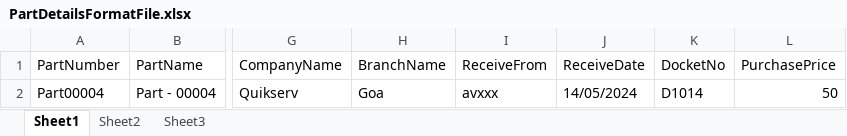
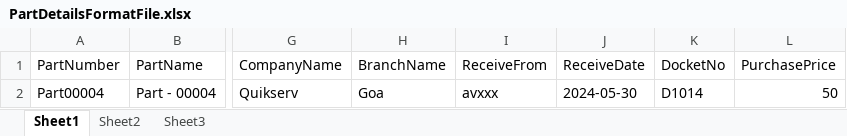
Before and after one commit to sujayjena/ORAREGA_CRM_API, an Excel workbook: OraRegaAV/FormatFiles/PartDetailsFormatFile.xlsx, sheet Sheet1, drawn as a sheet; only a part is shown, gaps mark what is left out; values as stored, in another font and other column widths than the file's, no borders; the diff names each change by its address in the sheet, - before the commit and + after, or states it on an @@ line.

```diff
--- a/OraRegaAV/FormatFiles/PartDetailsFormatFile.xlsx (sheet Sheet1)
+++ b/OraRegaAV/FormatFiles/PartDetailsFormatFile.xlsx (sheet Sheet1)
-J2 (ReceiveDate): 14/05/2024
+J2 (ReceiveDate): 2024-05-30
```
Also changed, not shown: 8 other files.
